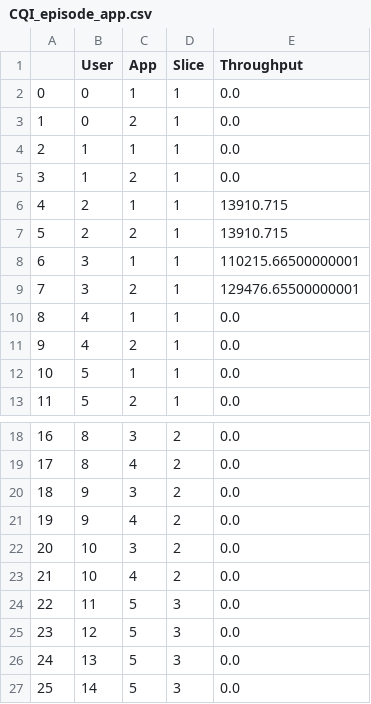
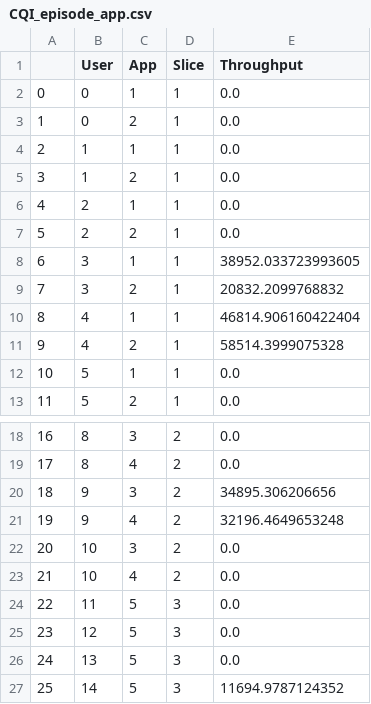
Before and after one commit to kulemandev/HSRS, a CSV file: CQI_episode_app.csv, drawn as a sheet; only a part is shown, gaps mark what is left out.

```diff
--- a/CQI_episode_app.csv
+++ b/CQI_episode_app.csv
@@ -5,8 +5,8 @@
 3,1,2,1,0.0
-4,2,1,1,13910.715
-5,2,2,1,13910.715
-6,3,1,1,110215.66500000001
-7,3,2,1,129476.65500000001
-8,4,1,1,0.0
-9,4,2,1,0.0
+4,2,1,1,0.0
+5,2,2,1,0.0
+6,3,1,1,38952.033723993605
+7,3,2,1,20832.2099768832
+8,4,1,1,46814.906160422404
+9,4,2,1,58514.3999075328
 10,5,1,1,0.0
@@ -19,4 +19,4 @@
 17,8,4,2,0.0
-18,9,3,2,0.0
-19,9,4,2,0.0
+18,9,3,2,34895.306206656
+19,9,4,2,32196.4649653248
 20,10,3,2,0.0
@@ -26,2 +26,2 @@
 24,13,5,3,0.0
-25,14,5,3,0.0
+25,14,5,3,11694.9787124352
```
Also changed, not shown: 4 other files.
